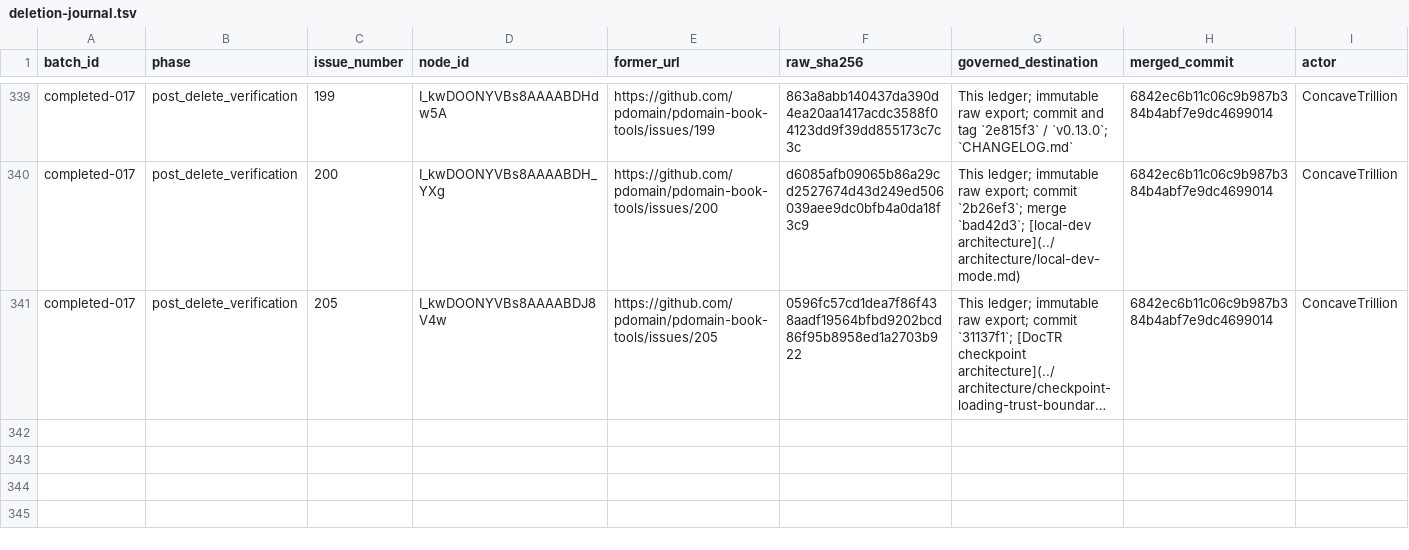
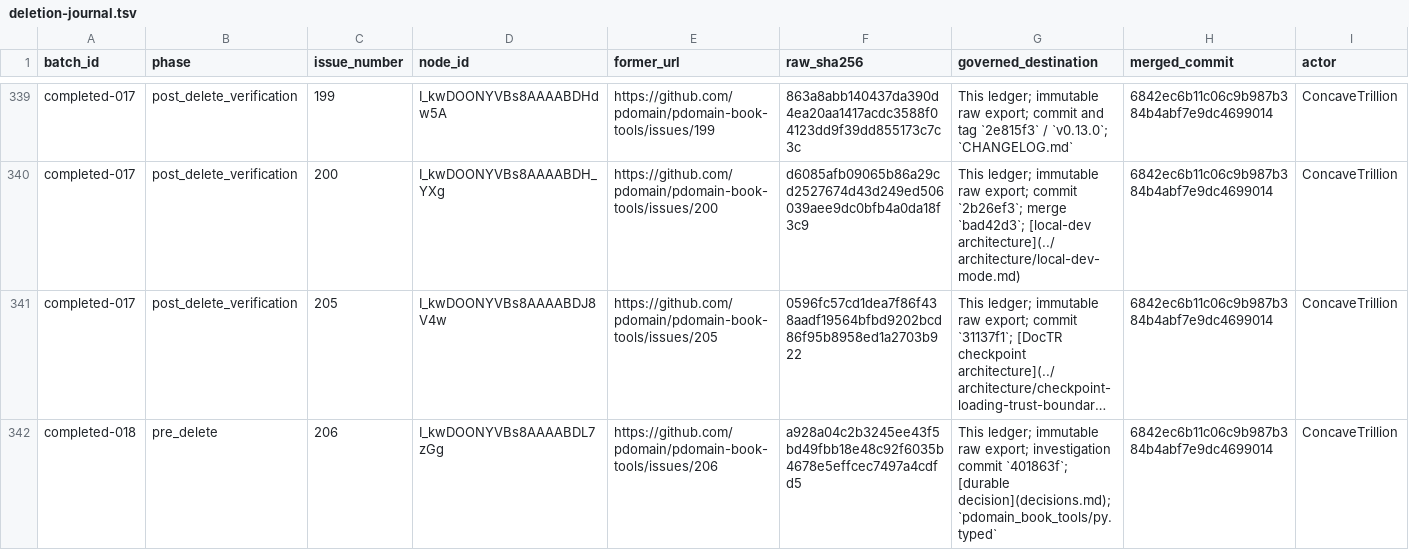
Before and after one commit to pdomain/pdomain-book-tools, a TSV file: migration/github-issues/deletion-journal.tsv, drawn as a sheet; only a part is shown, gaps mark what is left out; long unchanged cells end in …; rows hold the shown columns only; the diff names each change by its address in the sheet, - before the commit and + after, or states it on an @@ line.

Commit message:
docs: journal pre-delete batch completed-018

```diff
--- a/migration/github-issues/deletion-journal.tsv
+++ b/migration/github-issues/deletion-journal.tsv
+row 342: completed-018 | pre_delete | 206 | I_kwDOONYVBs8AAAABDL7zGg | https://github.com/pdomain/pdomain-book-tools/issues/206 | a928a04c2b3245ee43f5bd49fbb18e48c92f6035b4678e5effcec7497a4cdfd5 | This ledger; immutable raw export; investigation commit `401863f`; [durable decision](decisions.md); `pdomain_book_tools/py.typed` | 6842ec6b11c06c9b987b384b4abf7e9dc4699014 | ConcaveTrillion
```
